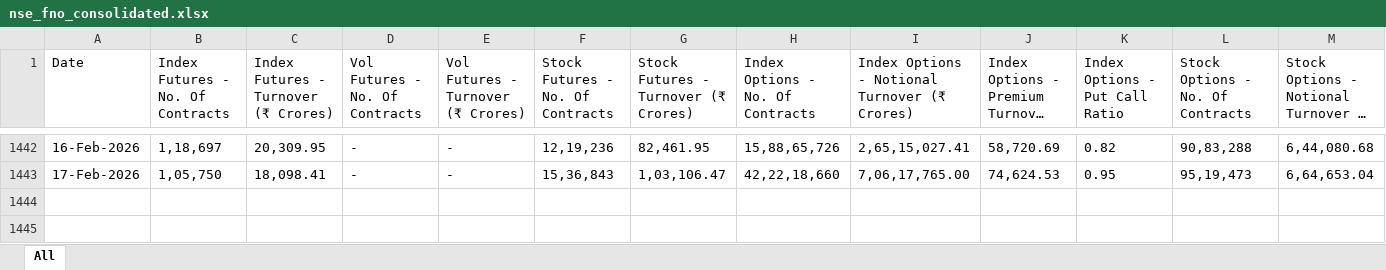
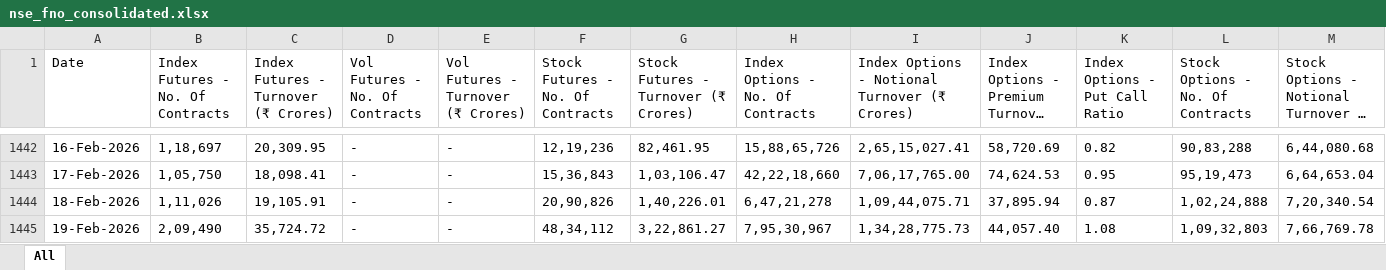
Before and after one commit to rouhin12/Exchanges_Data, an Excel workbook: NSE/FnO/nse_fno_consolidated.xlsx, sheet All, drawn as a sheet; only a part is shown, gaps mark what is left out; long unchanged cells end in …; values as stored, in another font and other column widths than the file's, no borders; rows hold the shown columns only; the diff names each change by its address in the sheet, - before the commit and + after, or states it on an @@ line.

```diff
--- a/NSE/FnO/nse_fno_consolidated.xlsx (sheet All)
+++ b/NSE/FnO/nse_fno_consolidated.xlsx (sheet All)
+row 1444: 18-Feb-2026 | 1,11,026 | 19,105.91 | - | - | 20,90,826 | 1,40,226.01 | 6,47,21,278 | 1,09,44,075.71 | 37,895.94 | 0.87 | 1,02,24,888 | 7,20,340.54
+row 1445: 19-Feb-2026 | 2,09,490 | 35,724.72 | - | - | 48,34,112 | 3,22,861.27 | 7,95,30,967 | 1,34,28,775.73 | 44,057.40 | 1.08 | 1,09,32,803 | 7,66,769.78
```
Also changed, not shown: BSE/FnO/bse_fno_consolidated.xlsx, BSE/bse_daily.xlsx, 6 other files.
